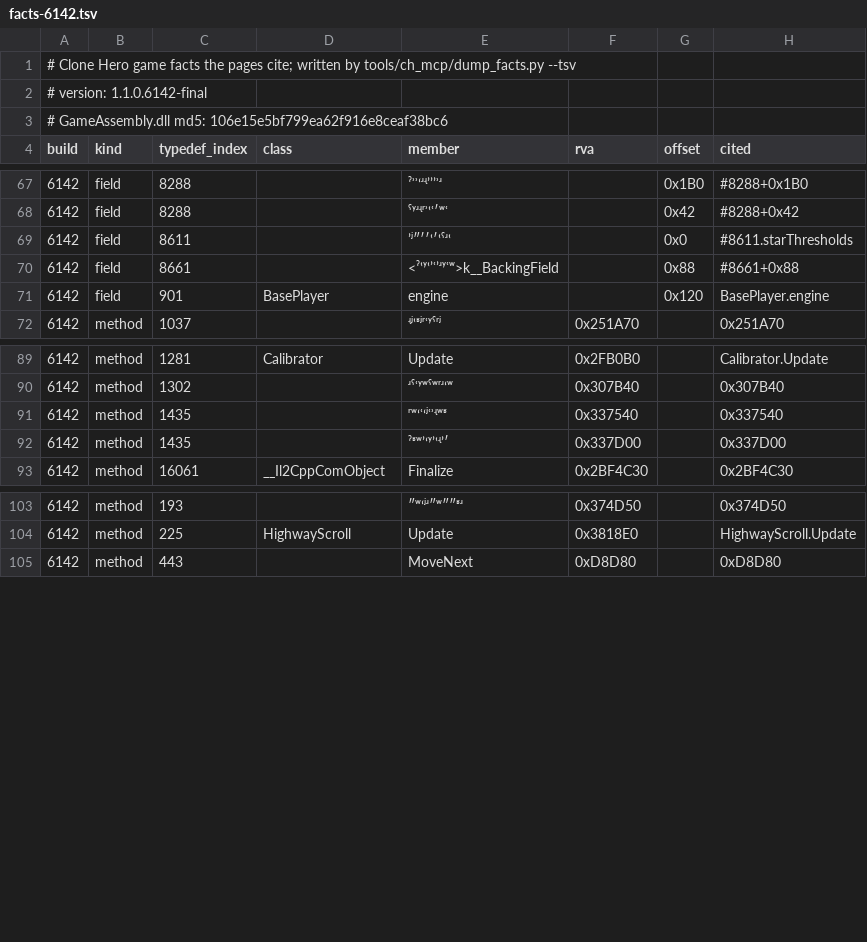
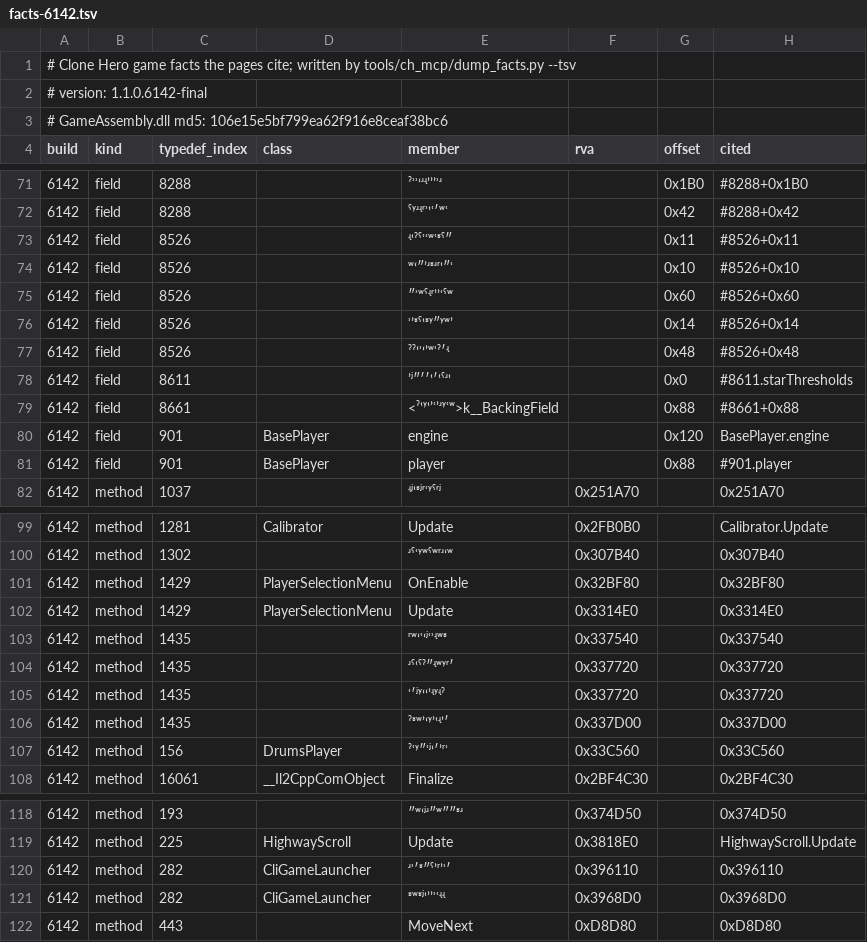
Before and after one commit to splax77/hydra-deluxe, a TSV file: docs/clone-hero/code/facts-6142.tsv, drawn as a sheet; only a part is shown, gaps mark what is left out; the diff covers the shown part only.

```diff
--- a/docs/clone-hero/code/facts-6142.tsv
+++ b/docs/clone-hero/code/facts-6142.tsv
@@ -68,2 +72,7 @@ build	kind	typedef_index	class	member	rva	offset	cited
 6142	field	8288		ˁʸʴʵʳʾʽʿʹʷʿ		0x42	#8288+0x42
+6142	field	8526		ʵʽˀˁʿʿʷʿʶˁʺ		0x11	#8526+0x11
+6142	field	8526		ʷʻʺʼʴʶʴʳʽʺʿ		0x10	#8526+0x10
+6142	field	8526		ʺʾʷˁʵʳʼʼʿˁʷ		0x60	#8526+0x60
+6142	field	8526		ʾʼʶˁʽʶʸʺʸʷʼ		0x14	#8526+0x14
+6142	field	8526		ˀˀʽʾʻʼʷʾˀʹʵ		0x48	#8526+0x48
 6142	field	8611		ʼʲʺʹʹʽʹʽˁʴʽ		0x0	#8611.starThresholds
@@ -71,2 +80,3 @@ build	kind	typedef_index	class	member	rva	offset	cited
 6142	field	901	BasePlayer	engine		0x120	BasePlayer.engine
+6142	field	901	BasePlayer	player		0x88	#901.player
 6142	method	1037		ʵʲʽʶʲʳʿʸˁʳʲ	0x251A70		0x251A70
@@ -90,4 +100,9 @@ build	kind	typedef_index	class	member	rva	offset	cited
 6142	method	1302		ʴˁʿʸʷˁʷʳʴʻʷ	0x307B40		0x307B40
+6142	method	1429	PlayerSelectionMenu	OnEnable	0x32BF80		0x32BF80
+6142	method	1429	PlayerSelectionMenu	Update	0x3314E0		0x3314E0
 6142	method	1435		ʳʷʻʿʻʲʿʾʵʷʶ	0x337540		0x337540
+6142	method	1435		ʴˁʽˁˀʺʵʷʸʳʹ	0x337720		0x337720
+6142	method	1435		ʿʹʲʸʻʻʼʵʸʵˀ	0x337720		0x337720
 6142	method	1435		ˀʶʷʼʻʸʼʽʵʼʹ	0x337D00		0x337D00
+6142	method	156	DrumsPlayer	ˀʿʸʺʿʲʻʹʼʳʿ	0x33C560		0x33C560
 6142	method	16061	__Il2CppComObject	Finalize	0x2BF4C30		0x2BF4C30
@@ -104,2 +119,4 @@ build	kind	typedef_index	class	member	rva	offset	cited
 6142	method	225	HighwayScroll	Update	0x3818E0		HighwayScroll.Update
+6142	method	282	CliGameLauncher	ʴʾʹʶʺˁʼʳʼʾʹ	0x396110		0x396110
+6142	method	282	CliGameLauncher	ʶʷʶʲʽʼʼʾʿʵʵ	0x3968D0		0x3968D0
 6142	method	443		MoveNext	0xD8D80		0xD8D80
```
Also changed, not shown: 13 added rows elsewhere in this file, 7 other files.
